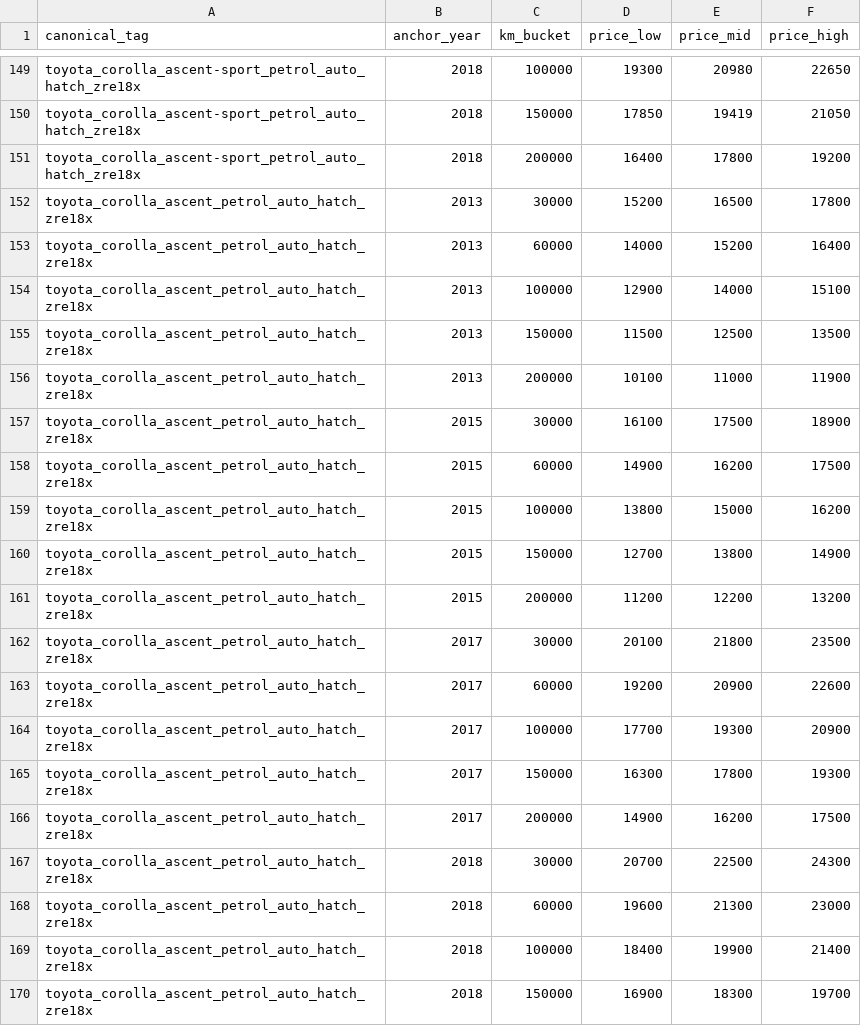
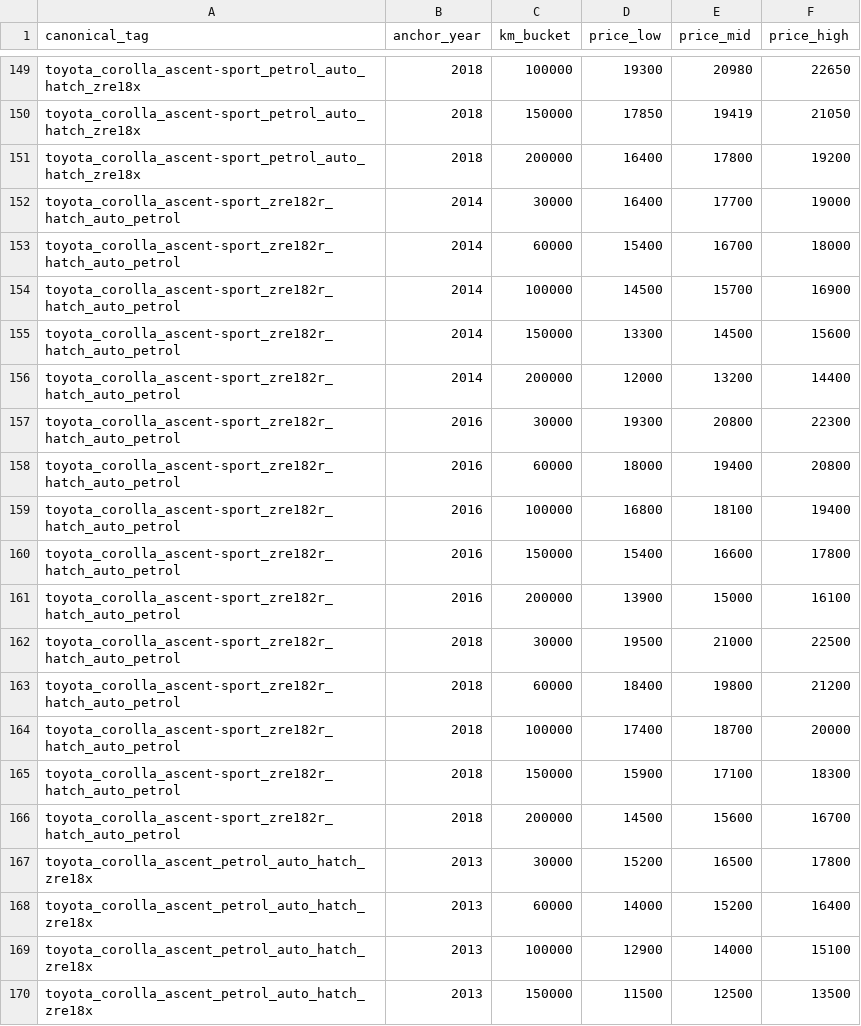
Before and after one commit to fallen-pc/autosniper, a CSV file: CSV_data/restricted/curves.csv, drawn as a sheet; only a part is shown, gaps mark what is left out; the shorter side is filled out with more unchanged rows; the diff names each change by its address in the sheet, - before the commit and + after, or states it on an @@ line.

Commit message:
Save provisional Toyota Ascent Sport hatch curve

```diff
--- a/CSV_data/restricted/curves.csv
+++ b/CSV_data/restricted/curves.csv
+row 152: toyota_corolla_ascent-sport_zre182r_hatch_auto_petrol | 2014 | 30000 | 16400 | 17700 | 19000
+row 153: toyota_corolla_ascent-sport_zre182r_hatch_auto_petrol | 2014 | 60000 | 15400 | 16700 | 18000
+row 154: toyota_corolla_ascent-sport_zre182r_hatch_auto_petrol | 2014 | 100000 | 14500 | 15700 | 16900
+row 155: toyota_corolla_ascent-sport_zre182r_hatch_auto_petrol | 2014 | 150000 | 13300 | 14500 | 15600
+row 156: toyota_corolla_ascent-sport_zre182r_hatch_auto_petrol | 2014 | 200000 | 12000 | 13200 | 14400
+row 157: toyota_corolla_ascent-sport_zre182r_hatch_auto_petrol | 2016 | 30000 | 19300 | 20800 | 22300
+row 158: toyota_corolla_ascent-sport_zre182r_hatch_auto_petrol | 2016 | 60000 | 18000 | 19400 | 20800
+row 159: toyota_corolla_ascent-sport_zre182r_hatch_auto_petrol | 2016 | 100000 | 16800 | 18100 | 19400
+row 160: toyota_corolla_ascent-sport_zre182r_hatch_auto_petrol | 2016 | 150000 | 15400 | 16600 | 17800
+row 161: toyota_corolla_ascent-sport_zre182r_hatch_auto_petrol | 2016 | 200000 | 13900 | 15000 | 16100
+row 162: toyota_corolla_ascent-sport_zre182r_hatch_auto_petrol | 2018 | 30000 | 19500 | 21000 | 22500
+row 163: toyota_corolla_ascent-sport_zre182r_hatch_auto_petrol | 2018 | 60000 | 18400 | 19800 | 21200
+row 164: toyota_corolla_ascent-sport_zre182r_hatch_auto_petrol | 2018 | 100000 | 17400 | 18700 | 20000
+row 165: toyota_corolla_ascent-sport_zre182r_hatch_auto_petrol | 2018 | 150000 | 15900 | 17100 | 18300
+row 166: toyota_corolla_ascent-sport_zre182r_hatch_auto_petrol | 2018 | 200000 | 14500 | 15600 | 16700
```
Also changed, not shown: CSV_data/restricted/versions/curves_manifest.csv, 7 other files.
